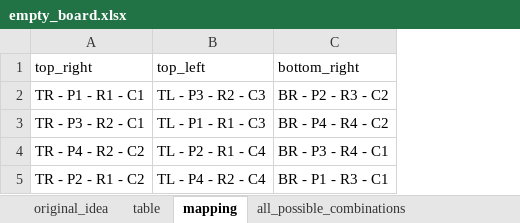
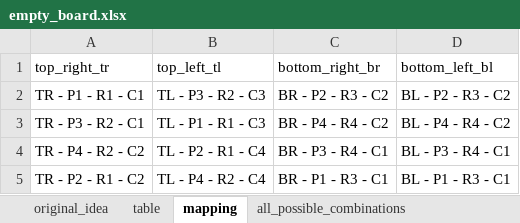
Before and after one commit to gato365/sudoku_version_1, an Excel workbook: empty_board.xlsx, sheet mapping, drawn as a sheet; values as stored, in another font and other column widths than the file's, no borders; the diff names each change by its address in the sheet, - before the commit and + after, or states it on an @@ line.

```diff
--- a/empty_board.xlsx (sheet mapping)
+++ b/empty_board.xlsx (sheet mapping)
+column D (bottom_left_bl), rows 2-5: BL - P2 - R3 - C2 | BL - P4 - R4 - C2 | BL - P3 - R4 - C1 | BL - P1 - R3 - C1
-A1: top_right
+A1: top_right_tr
-B1: top_left
+B1: top_left_tl
-C1: bottom_right
+C1: bottom_right_br
```
Also changed, not shown: 1 other file.
